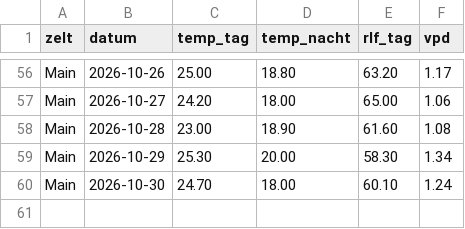
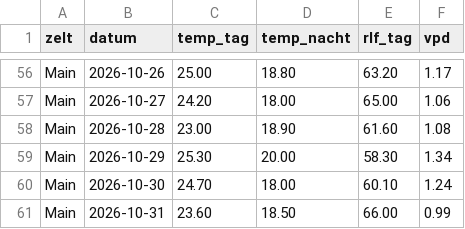
Before and after one commit to MadAlchimist/MadAlchimist.github.io, a CSV file: assets/canalyze_export/klima.csv, drawn as a sheet; only a part is shown, gaps mark what is left out; the diff names each change by its address in the sheet, - before the commit and + after, or states it on an @@ line.

```diff
--- a/assets/canalyze_export/klima.csv
+++ b/assets/canalyze_export/klima.csv
+row 61: Main | 2026-10-31 | 23.60 | 18.50 | 66.00 | 0.99
```
Also changed, not shown: 1 other file.
